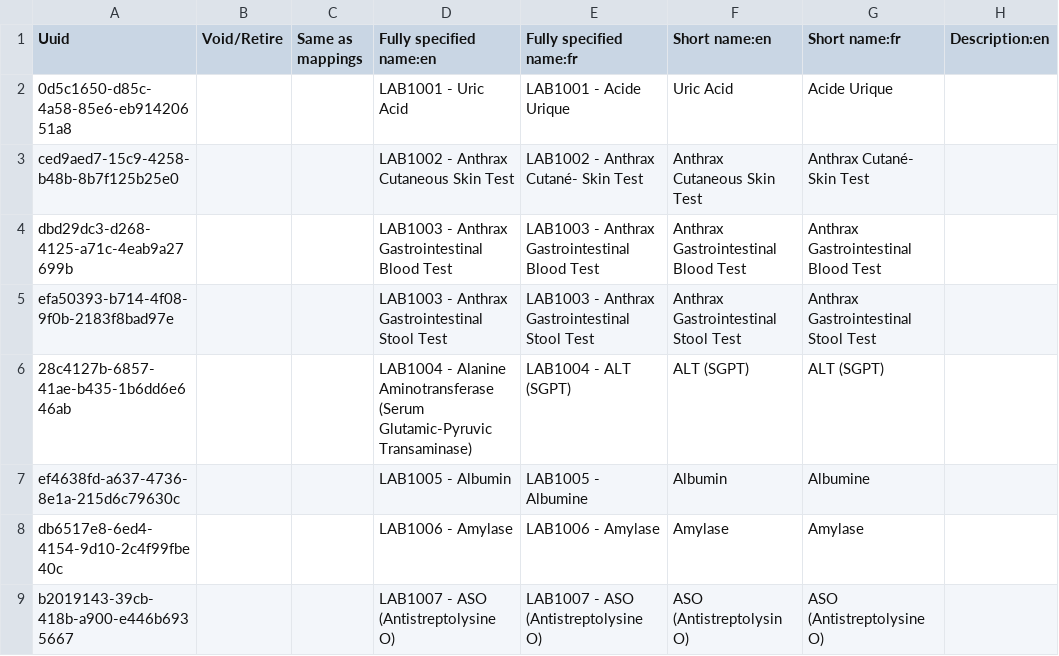
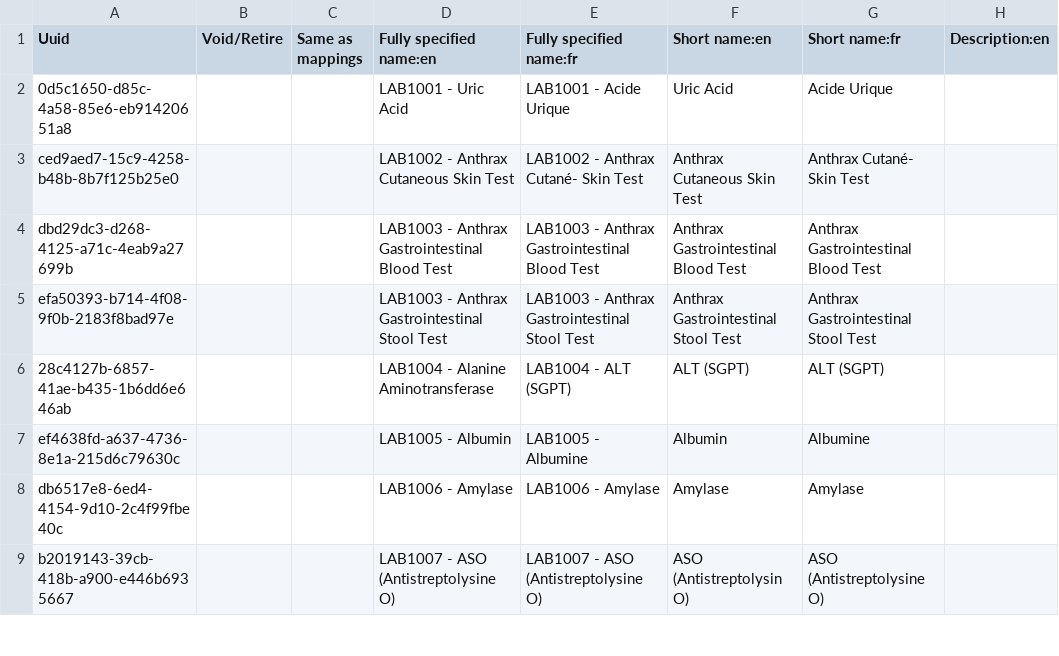
Before and after one commit to CRUDEM/openmrs-config-hsc, a CSV file: configuration/concepts/lab_tests.csv, drawn as a sheet; only a part is shown; the diff covers the shown part only; the diff names each change by its address in the sheet, - before the commit and + after, or states it on an @@ line.

```diff
--- a/configuration/concepts/lab_tests.csv
+++ b/configuration/concepts/lab_tests.csv
-D6 (Fully specified name:en): …Alanine Aminotransferase (Serum Glutamic-Pyruvic Transaminase)
+D6 (Fully specified name:en): …Alanine Aminotransferase
```
Also changed, not shown: 2 removed rows and 25 edited cells elsewhere in this file, configuration/conceptclasses/orders_conceptClasses.csv, configuration/concepts/orders_AllOrderable.csv, 2 other files.
